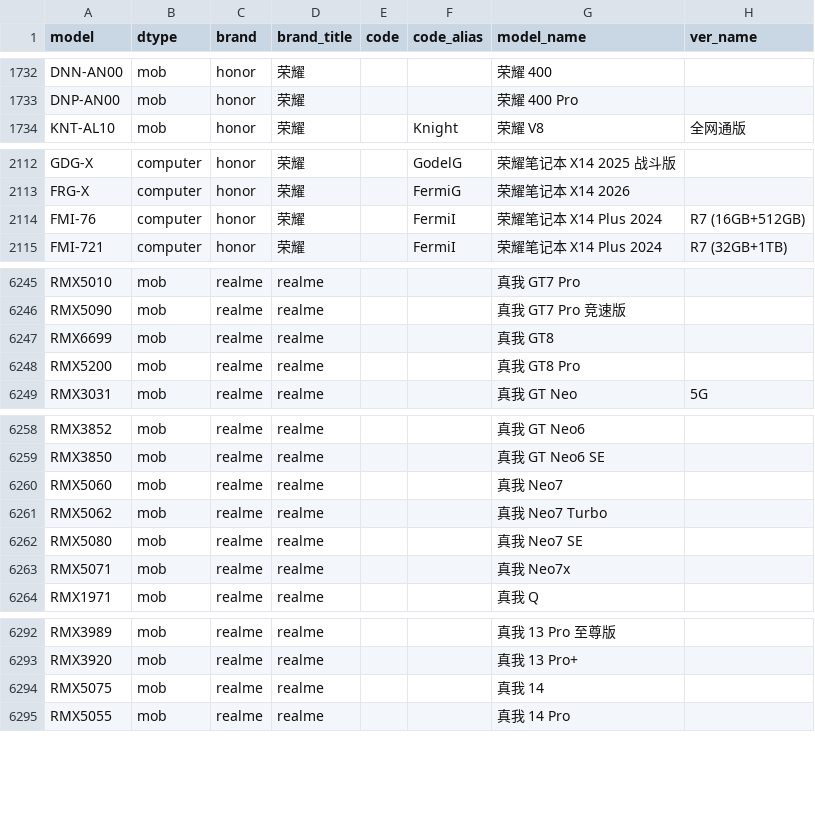
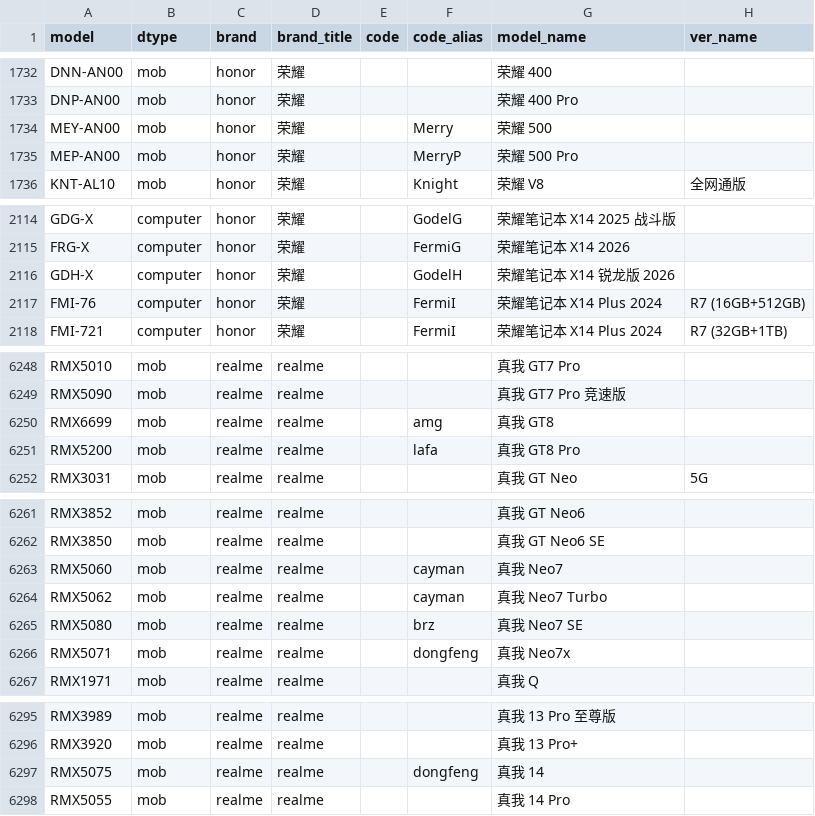
Before and after one commit to KHwang9883/MobileModels-csv, a CSV file: models.csv, drawn as a sheet; only a part is shown, gaps mark what is left out.

Commit message:
Sync with MobileModels b2355ea1283f5ae43a627182fcb1a622ac77919b

```diff
--- a/models.csv
+++ b/models.csv
@@ -1733,2 +1733,4 @@ DNN-AN00,mob,honor,荣耀,,,荣耀 400,
 DNP-AN00,mob,honor,荣耀,,,荣耀 400 Pro,
+MEY-AN00,mob,honor,荣耀,,Merry,荣耀 500,
+MEP-AN00,mob,honor,荣耀,,MerryP,荣耀 500 Pro,
 KNT-AL10,mob,honor,荣耀,,Knight,荣耀 V8,全网通版
@@ -2113,2 +2115,3 @@ GDG-X,computer,honor,荣耀,,GodelG,荣耀笔记本 X14 2025 战斗版,
 FRG-X,computer,honor,荣耀,,FermiG,荣耀笔记本 X14 2026,
+GDH-X,computer,honor,荣耀,,GodelH,荣耀笔记本 X14 锐龙版 2026,
 FMI-76,computer,honor,荣耀,,FermiI,荣耀笔记本 X14 Plus 2024,R7 (16GB+512GB)
@@ -6246,4 +6249,4 @@ RMX5010,mob,realme,realme,,,真我 GT7 Pro,
 RMX5090,mob,realme,realme,,,真我 GT7 Pro 竞速版,
-RMX6699,mob,realme,realme,,,真我 GT8,
-RMX5200,mob,realme,realme,,,真我 GT8 Pro,
+RMX6699,mob,realme,realme,,amg,真我 GT8,
+RMX5200,mob,realme,realme,,lafa,真我 GT8 Pro,
 RMX3031,mob,realme,realme,,,真我 GT Neo,5G
@@ -6259,6 +6262,6 @@ RMX3852,mob,realme,realme,,,真我 GT Neo6,
 RMX3850,mob,realme,realme,,,真我 GT Neo6 SE,
-RMX5060,mob,realme,realme,,,真我 Neo7,
-RMX5062,mob,realme,realme,,,真我 Neo7 Turbo,
-RMX5080,mob,realme,realme,,,真我 Neo7 SE,
-RMX5071,mob,realme,realme,,,真我 Neo7x,
+RMX5060,mob,realme,realme,,cayman,真我 Neo7,
+RMX5062,mob,realme,realme,,cayman,真我 Neo7 Turbo,
+RMX5080,mob,realme,realme,,brz,真我 Neo7 SE,
+RMX5071,mob,realme,realme,,dongfeng,真我 Neo7x,
 RMX1971,mob,realme,realme,,,真我 Q,
@@ -6293,3 +6296,3 @@ RMX3989,mob,realme,realme,,,真我 13 Pro 至尊版,
 RMX3920,mob,realme,realme,,,真我 13 Pro+,
-RMX5075,mob,realme,realme,,,真我 14,
+RMX5075,mob,realme,realme,,dongfeng,真我 14,
 RMX5055,mob,realme,realme,,,真我 14 Pro,
```
Also changed, not shown: 1 other file.
